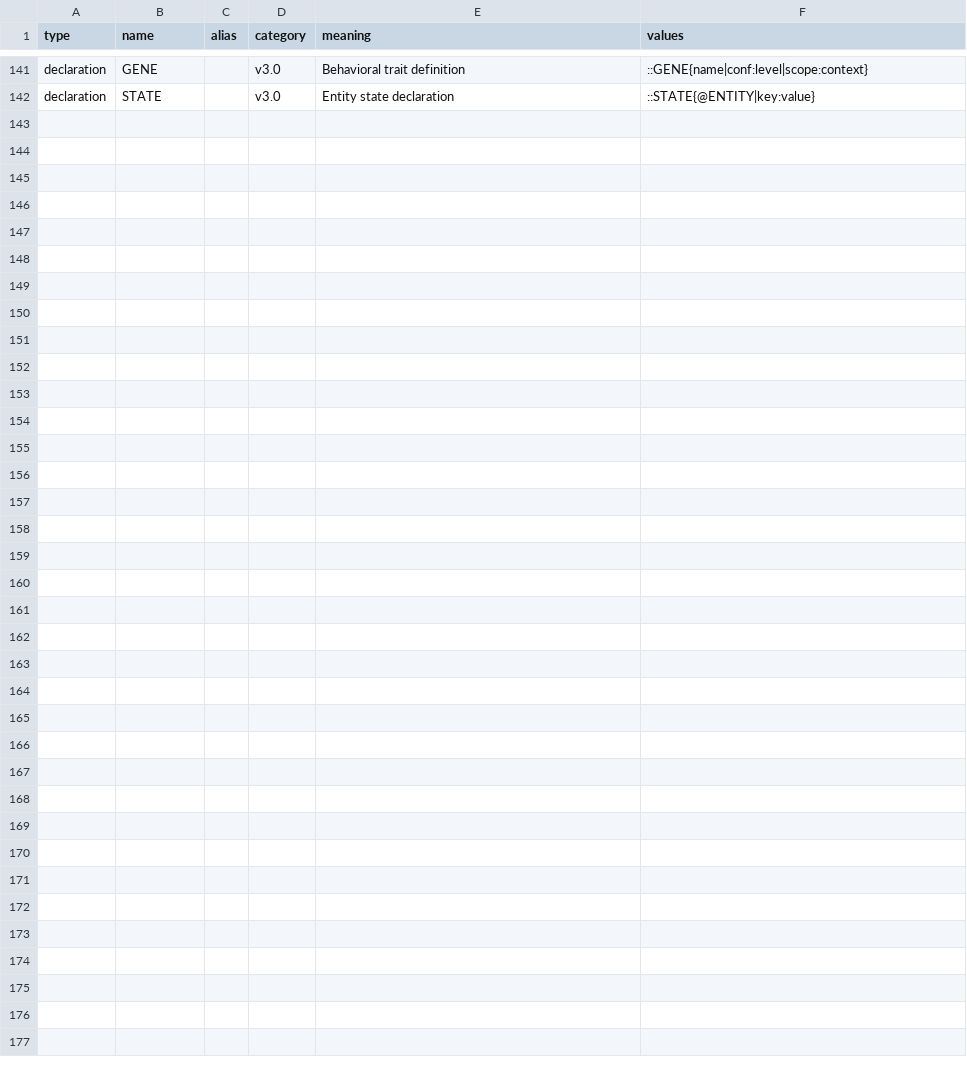
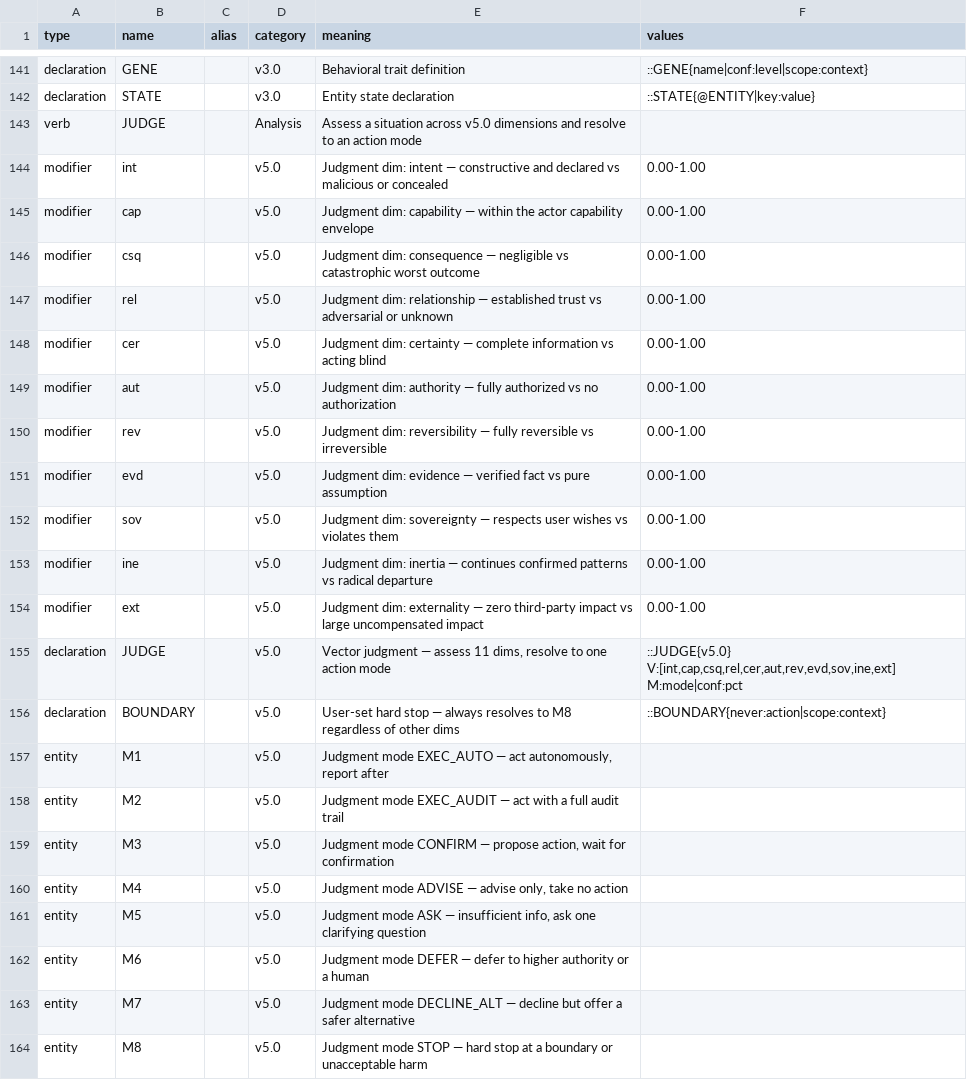
Before and after one commit to ilang-ai/ilang-dict, a CSV file: train.csv, drawn as a sheet; only a part is shown, gaps mark what is left out; the diff names each change by its address in the sheet, - before the commit and + after, or states it on an @@ line.

Commit message:
I-Lang Dictionary v5.0 — add the judgment vocabulary
The README already advertised the v5.0 judgment vector space (11 dimensions,
4 axioms), but the dictionary itself contained zero v5.0 entries. Fixed: the
judgment vocabulary is now actually in the dictionary, definitions taken from
the frozen SPEC-v5.0-PATCH-1.

train.csv (+22 entries, 141 -> 163, zero malformed rows, dialect preserved):
- verb JUDGE (Analysis)
- 11 judgment dimensions as modifiers (int, cap, csq, rel, cer, aut, rev, evd,
  sov, ine, ext), each 0.00-1.00, category v5.0
- declarations JUDGE and BOUNDARY
- 8 action modes M1-M8 as entities

README: v4.0 -> v5.0 (title, genesis stamp, footer), counts updated
(89 verbs / 40 modifiers / 22 entities / 12 declarations), new 'v5.0 Judgment
Declarations' section alongside the preserved v4.0 section, JUDGE listed in the
Analysis table. Now the dictionary matches what the protocol claims.

```diff
--- a/train.csv
+++ b/train.csv
+row 143: verb | JUDGE |  | Analysis | Assess a situation across v5.0 dimensions and resolve to an action mode
+row 144: modifier | int |  | v5.0 | Judgment dim: intent — constructive and declared vs malicious or concealed | 0.00-1.00
+row 145: modifier | cap |  | v5.0 | Judgment dim: capability — within the actor capability envelope | 0.00-1.00
+row 146: modifier | csq |  | v5.0 | Judgment dim: consequence — negligible vs catastrophic worst outcome | 0.00-1.00
+row 147: modifier | rel |  | v5.0 | Judgment dim: relationship — established trust vs adversarial or unknown | 0.00-1.00
+row 148: modifier | cer |  | v5.0 | Judgment dim: certainty — complete information vs acting blind | 0.00-1.00
+row 149: modifier | aut |  | v5.0 | Judgment dim: authority — fully authorized vs no authorization | 0.00-1.00
+row 150: modifier | rev |  | v5.0 | Judgment dim: reversibility — fully reversible vs irreversible | 0.00-1.00
+row 151: modifier | evd |  | v5.0 | Judgment dim: evidence — verified fact vs pure assumption | 0.00-1.00
+row 152: modifier | sov |  | v5.0 | Judgment dim: sovereignty — respects user wishes vs violates them | 0.00-1.00
+row 153: modifier | ine |  | v5.0 | Judgment dim: inertia — continues confirmed patterns vs radical departure | 0.00-1.00
+row 154: modifier | ext |  | v5.0 | Judgment dim: externality — zero third-party impact vs large uncompensated impact | 0.00-1.00
+row 155: declaration | JUDGE |  | v5.0 | Vector judgment — assess 11 dims, resolve to one action mode | ::JUDGE{v5.0} V:[int,cap,csq,rel,cer,aut,rev,evd,sov,ine,ext] M:mode|conf:pct
+row 156: declaration | BOUNDARY |  | v5.0 | User-set hard stop — always resolves to M8 regardless of other dims | ::BOUNDARY{never:action|scope:context}
+row 157: entity | M1 |  | v5.0 | Judgment mode EXEC_AUTO — act autonomously, report after
+row 158: entity | M2 |  | v5.0 | Judgment mode EXEC_AUDIT — act with a full audit trail
+row 159: entity | M3 |  | v5.0 | Judgment mode CONFIRM — propose action, wait for confirmation
+row 160: entity | M4 |  | v5.0 | Judgment mode ADVISE — advise only, take no action
+row 161: entity | M5 |  | v5.0 | Judgment mode ASK — insufficient info, ask one clarifying question
+row 162: entity | M6 |  | v5.0 | Judgment mode DEFER — defer to higher authority or a human
+row 163: entity | M7 |  | v5.0 | Judgment mode DECLINE_ALT — decline but offer a safer alternative
+row 164: entity | M8 |  | v5.0 | Judgment mode STOP — hard stop at a boundary or unacceptable harm
```
Also changed, not shown: 1 other file.
